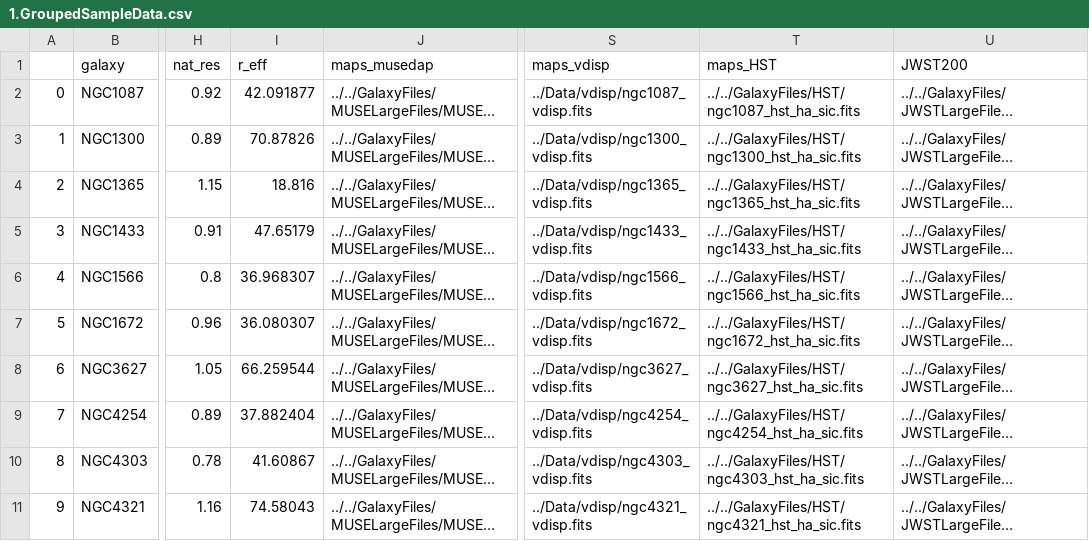
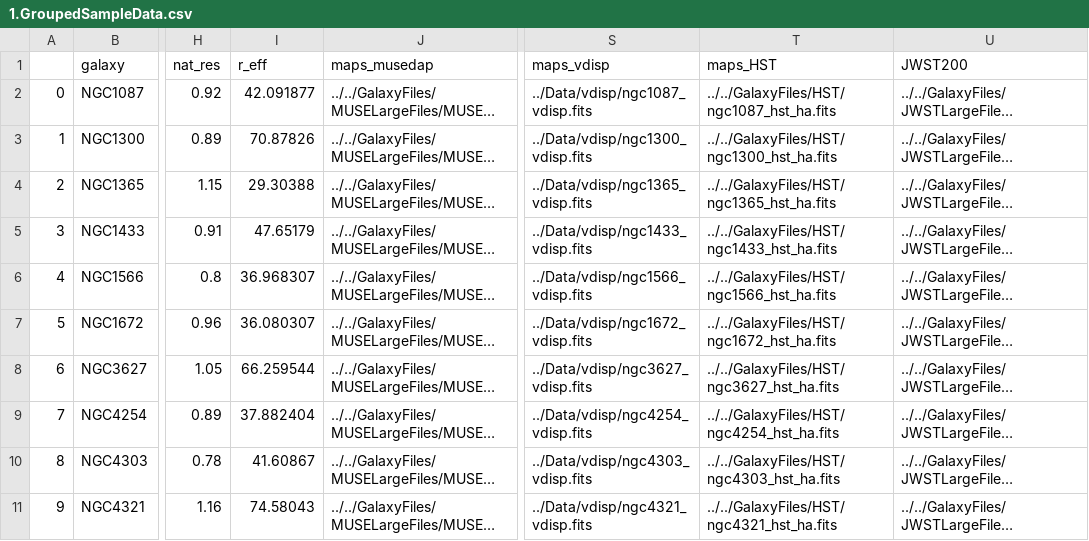
Before and after one commit to NessMayker/SNeHa, a CSV file: Data/1.GroupedSampleData.csv, drawn as a sheet; only a part is shown, gaps mark what is left out; long unchanged cells end in …; the diff names each change by its address in the sheet, - before the commit and + after, or states it on an @@ line.

```diff
--- a/Data/1.GroupedSampleData.csv
+++ b/Data/1.GroupedSampleData.csv
-T2 (maps_HST): ../../GalaxyFiles/HST/ngc1087_hst_ha_sic.fits
+T2 (maps_HST): ../../GalaxyFiles/HST/ngc1087_hst_ha.fits
-T3 (maps_HST): ../../GalaxyFiles/HST/ngc1300_hst_ha_sic.fits
+T3 (maps_HST): ../../GalaxyFiles/HST/ngc1300_hst_ha.fits
-I4 (r_eff): 18.816
+I4 (r_eff): 29.30388
-T4 (maps_HST): ../../GalaxyFiles/HST/ngc1365_hst_ha_sic.fits
+T4 (maps_HST): ../../GalaxyFiles/HST/ngc1365_hst_ha.fits
-T5 (maps_HST): ../../GalaxyFiles/HST/ngc1433_hst_ha_sic.fits
+T5 (maps_HST): ../../GalaxyFiles/HST/ngc1433_hst_ha.fits
-T6 (maps_HST): ../../GalaxyFiles/HST/ngc1566_hst_ha_sic.fits
+T6 (maps_HST): ../../GalaxyFiles/HST/ngc1566_hst_ha.fits
-T7 (maps_HST): ../../GalaxyFiles/HST/ngc1672_hst_ha_sic.fits
+T7 (maps_HST): ../../GalaxyFiles/HST/ngc1672_hst_ha.fits
-T8 (maps_HST): ../../GalaxyFiles/HST/ngc3627_hst_ha_sic.fits
+T8 (maps_HST): ../../GalaxyFiles/HST/ngc3627_hst_ha.fits
-T9 (maps_HST): ../../GalaxyFiles/HST/ngc4254_hst_ha_sic.fits
+T9 (maps_HST): ../../GalaxyFiles/HST/ngc4254_hst_ha.fits
-T10 (maps_HST): ../../GalaxyFiles/HST/ngc4303_hst_ha_sic.fits
+T10 (maps_HST): ../../GalaxyFiles/HST/ngc4303_hst_ha.fits
-T11 (maps_HST): ../../GalaxyFiles/HST/ngc4321_hst_ha_sic.fits
+T11 (maps_HST): ../../GalaxyFiles/HST/ngc4321_hst_ha.fits
```
Also changed, not shown: Data/0.MUSEdata.csv, 21 other files.
